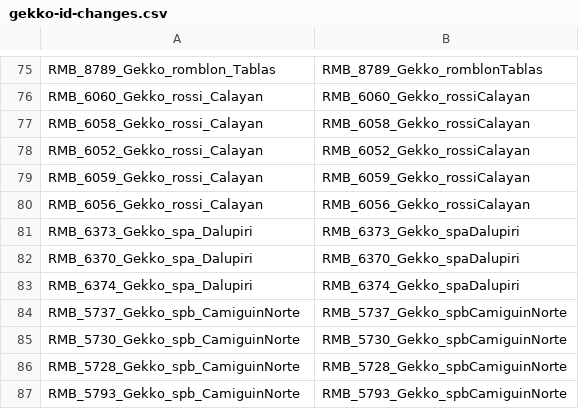
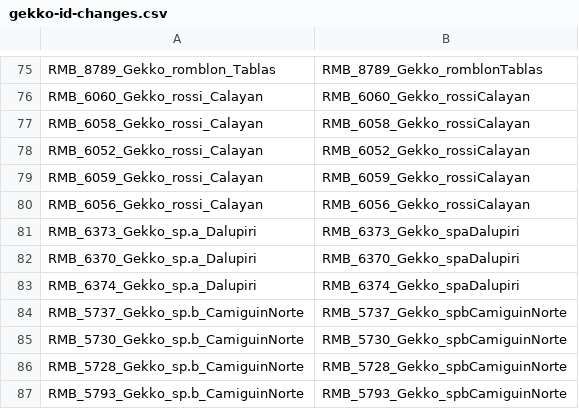
Before and after one commit to phyletica/gekgo, a CSV file: full_method/full-method-params-scripts/gekko-id-changes.csv, drawn as a sheet; only a part is shown, gaps mark what is left out.

Commit message:
Fixing gekko-id-changes.csv.
I removed periods from the current labels of "sp.a" and "sp.b",
which (of course) resulted in them not being found and replaced.
Fixing that here.

```diff
--- a/full_method/full-method-params-scripts/gekko-id-changes.csv
+++ b/full_method/full-method-params-scripts/gekko-id-changes.csv
@@ -80,8 +80,8 @@ RMB_6059_Gekko_rossi_Calayan,RMB_6059_Gekko_rossiCalayan
 RMB_6056_Gekko_rossi_Calayan,RMB_6056_Gekko_rossiCalayan
-RMB_6373_Gekko_spa_Dalupiri,RMB_6373_Gekko_spaDalupiri
-RMB_6370_Gekko_spa_Dalupiri,RMB_6370_Gekko_spaDalupiri
-RMB_6374_Gekko_spa_Dalupiri,RMB_6374_Gekko_spaDalupiri
-RMB_5737_Gekko_spb_CamiguinNorte,RMB_5737_Gekko_spbCamiguinNorte
-RMB_5730_Gekko_spb_CamiguinNorte,RMB_5730_Gekko_spbCamiguinNorte
-RMB_5728_Gekko_spb_CamiguinNorte,RMB_5728_Gekko_spbCamiguinNorte
-RMB_5793_Gekko_spb_CamiguinNorte,RMB_5793_Gekko_spbCamiguinNorte
+RMB_6373_Gekko_sp.a_Dalupiri,RMB_6373_Gekko_spaDalupiri
+RMB_6370_Gekko_sp.a_Dalupiri,RMB_6370_Gekko_spaDalupiri
+RMB_6374_Gekko_sp.a_Dalupiri,RMB_6374_Gekko_spaDalupiri
+RMB_5737_Gekko_sp.b_CamiguinNorte,RMB_5737_Gekko_spbCamiguinNorte
+RMB_5730_Gekko_sp.b_CamiguinNorte,RMB_5730_Gekko_spbCamiguinNorte
+RMB_5728_Gekko_sp.b_CamiguinNorte,RMB_5728_Gekko_spbCamiguinNorte
+RMB_5793_Gekko_sp.b_CamiguinNorte,RMB_5793_Gekko_spbCamiguinNorte
```
